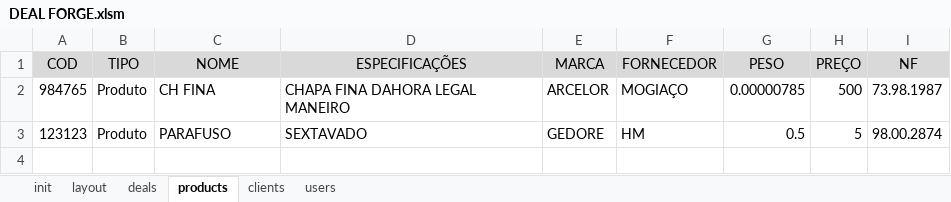
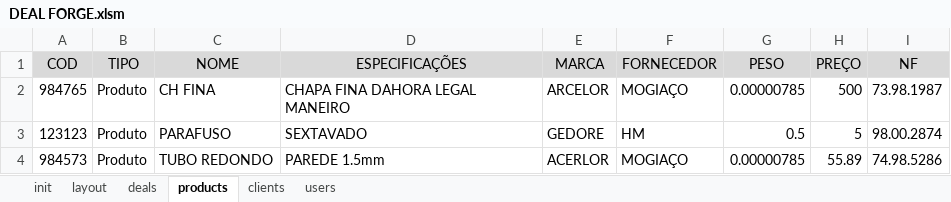
Before and after one commit to devari-el/deal-forge, an Excel workbook: DEAL FORGE.xlsm, sheet products, drawn as a sheet; values as stored, in another font and other column widths than the file's, no borders; the diff names each change by its address in the sheet, - before the commit and + after, or states it on an @@ line.

Commit message:
implementada funções modify_product & chance_listbox_product

```diff
--- a/DEAL FORGE.xlsm (sheet products)
+++ b/DEAL FORGE.xlsm (sheet products)
+row 4: 984573 | Produto | TUBO REDONDO | PAREDE 1.5mm | ACERLOR | MOGIAÇO | 0.00000785 | 55.89 | 74.98.5286
```
